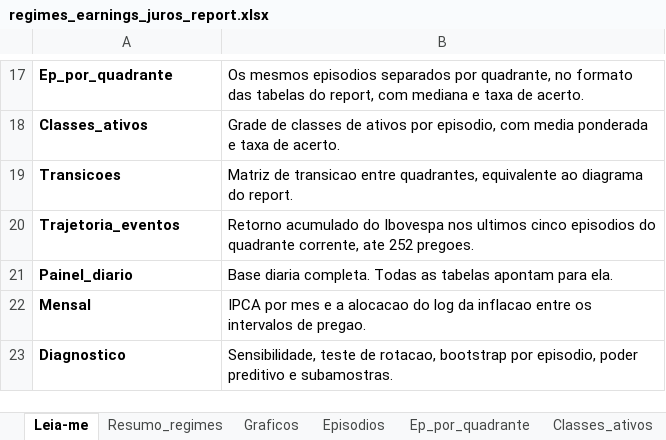
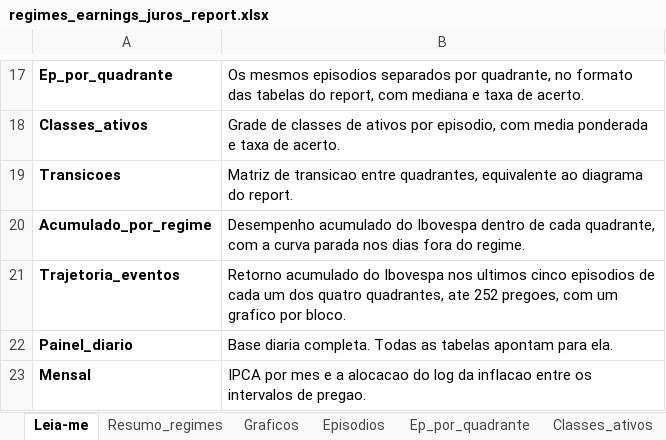
Before and after one commit to CaioLSouza/regimes-earnings-juros, an Excel workbook: workbook/regimes_earnings_juros_report.xlsx, sheet Leia-me, drawn as a sheet; only a part is shown, gaps mark what is left out; the shorter side is filled out with more unchanged rows; values as stored, in another font and other column widths than the file's, no borders; addresses are those after the commit; the diff names each change by its address in the sheet, - before the commit and + after, or states it on an @@ line.

```diff
--- a/workbook/regimes_earnings_juros_report.xlsx (sheet Leia-me)
+++ b/workbook/regimes_earnings_juros_report.xlsx (sheet Leia-me)
+row 20: Acumulado_por_regime | Desempenho acumulado do Ibovespa dentro de cada quadrante, com a curva parada nos dias fora do regime.
-B21: …cinco episodios do quadrante corrente, ate 252 pregoes.
+B21: …cinco episodios de cada um dos quatro quadrantes, ate 252 pregoes, com um grafico por bloco.
```
Also changed, not shown: sheet Trajetoria_eventos, other sheet tabs, charts or pictures, 2 other files.
